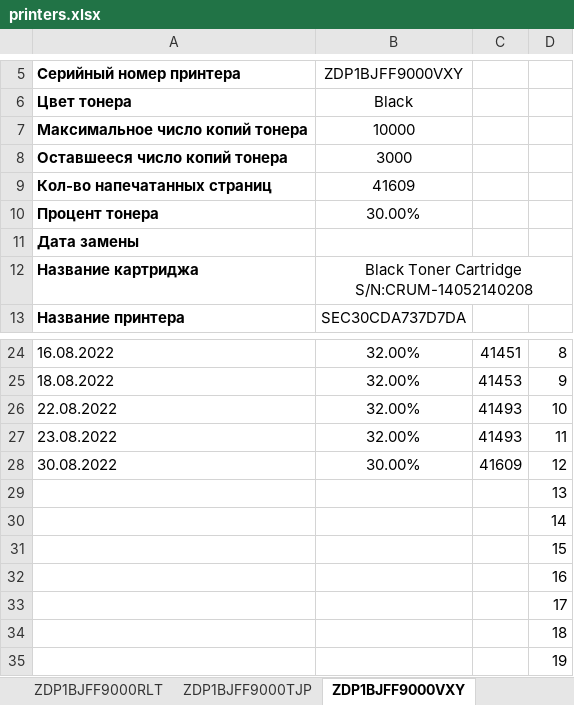
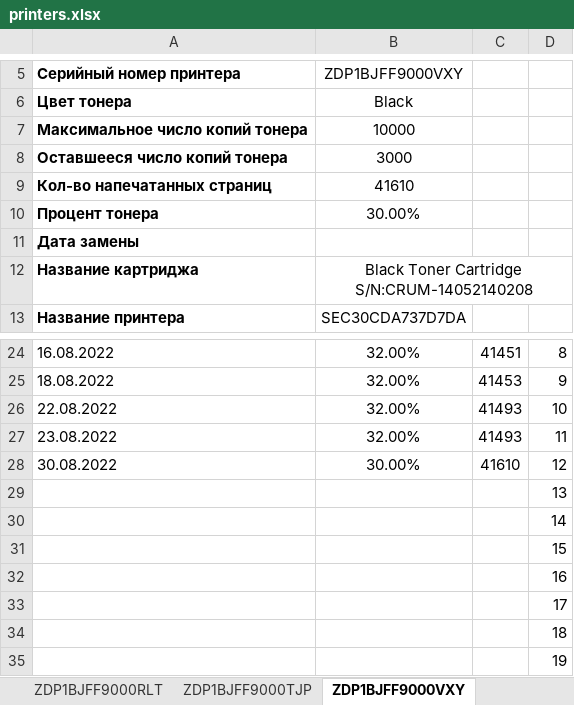
Before and after one commit to FlameDanita/PrinterMonitoring, an Excel workbook: printers.xlsx, sheet ZDP1BJFF9000VXY, drawn as a sheet; only a part is shown, gaps mark what is left out; values as stored, in another font and other column widths than the file's, no borders; charts and pictures not drawn; the diff names each change by its address in the sheet, - before the commit and + after, or states it on an @@ line.

```diff
--- a/printers.xlsx (sheet ZDP1BJFF9000VXY)
+++ b/printers.xlsx (sheet ZDP1BJFF9000VXY)
-B9: 41609
+B9: 41610
-C28: 41609
+C28: 41610
```
Also changed, not shown: sheet MAIN, sheet ZDP1BJFF9000TJP, sheet ZDP1BJAF80005JJ, other sheet tabs, formulas that keep their value, charts or pictures, 2 other files.
